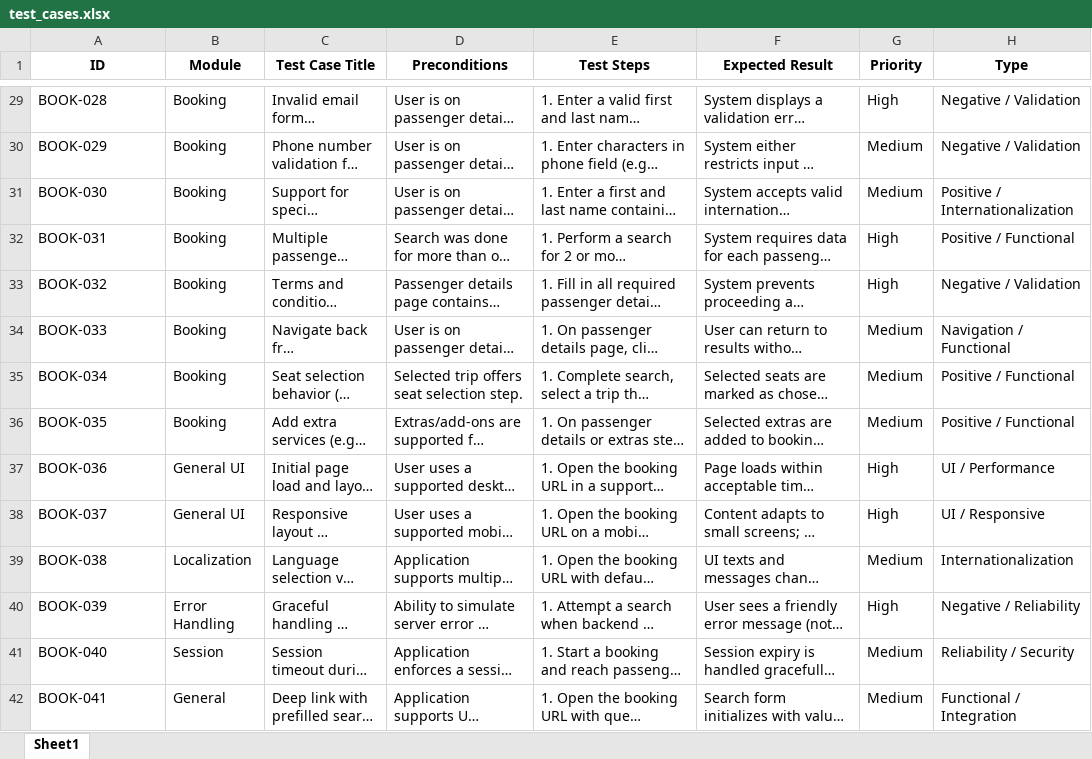
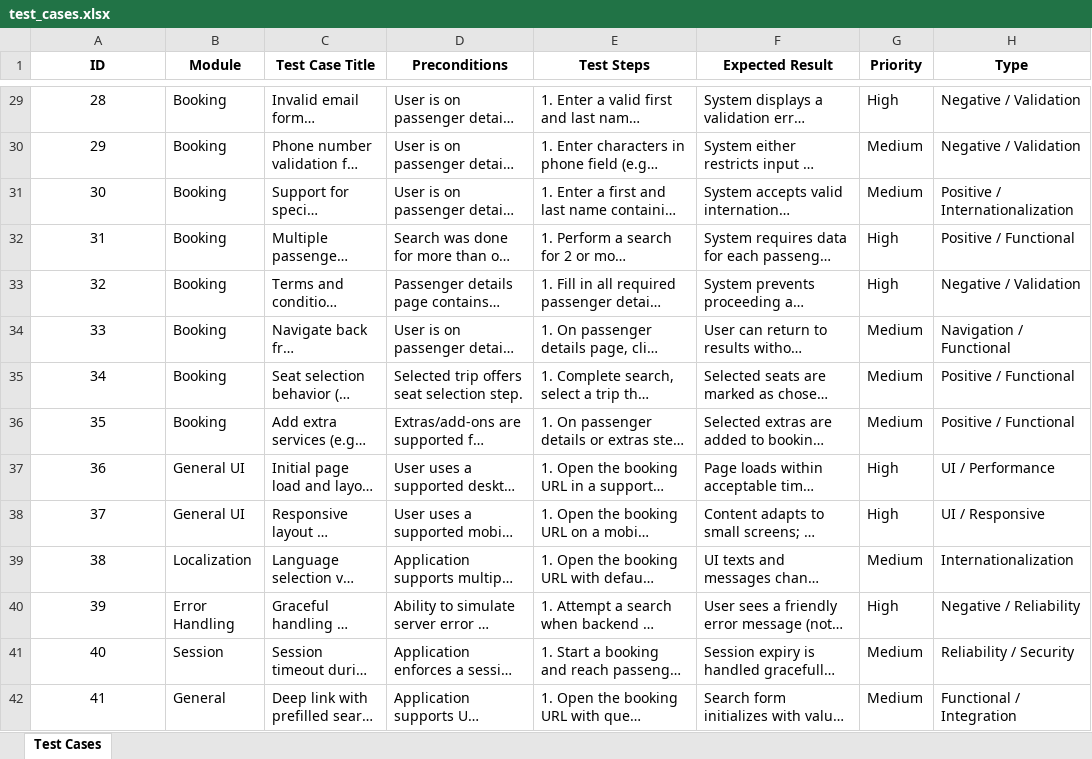
Before and after one commit to inartov555/js_pw_test, an Excel workbook: testStrategy/test_cases.xlsx, sheet Test Cases, drawn as a sheet; only a part is shown, gaps mark what is left out; long unchanged cells end in …; values as stored, in another font and other column widths than the file's, no borders; the diff covers the shown part only; the diff names each change by its address in the sheet, - before the commit and + after, or states it on an @@ line.

```diff
--- a/testStrategy/test_cases.xlsx (sheet Test Cases)
+++ b/testStrategy/test_cases.xlsx (sheet Test Cases)
-sheet tab: Sheet1
+sheet tab: Test Cases
-A29:A42 alignment: left
+A29:A42 alignment: center
-A29 (ID): BOOK-028
+A29 (ID): 28
-A30 (ID): BOOK-029
+A30 (ID): 29
-A31 (ID): BOOK-030
+A31 (ID): 30
-A32 (ID): BOOK-031
+A32 (ID): 31
-A33 (ID): BOOK-032
+A33 (ID): 32
-A34 (ID): BOOK-033
+A34 (ID): 33
-A35 (ID): BOOK-034
+A35 (ID): 34
-A36 (ID): BOOK-035
+A36 (ID): 35
-A37 (ID): BOOK-036
+A37 (ID): 36
-A38 (ID): BOOK-037
+A38 (ID): 37
-A39 (ID): BOOK-038
+A39 (ID): 38
-A40 (ID): BOOK-039
+A40 (ID): 39
-A41 (ID): BOOK-040
+A41 (ID): 40
-A42 (ID): BOOK-041
+A42 (ID): 41
```
Also changed, not shown: 27 edited cells and cell formats elsewhere in this sheet, 3 other files.
